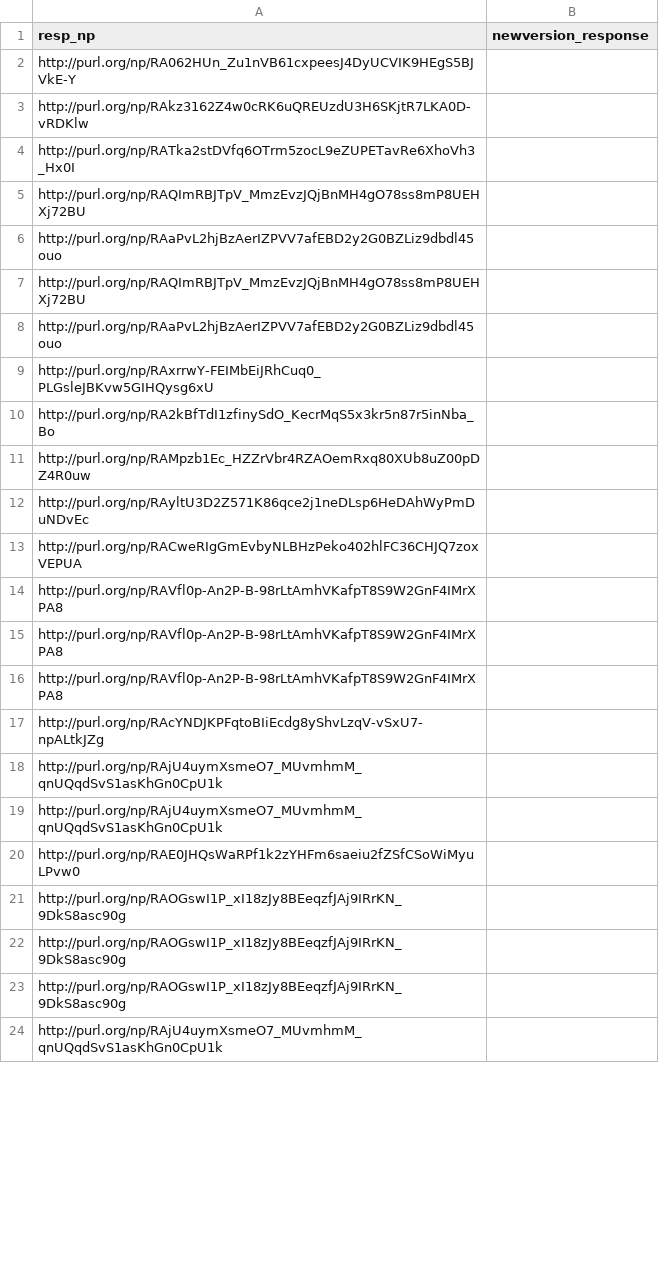
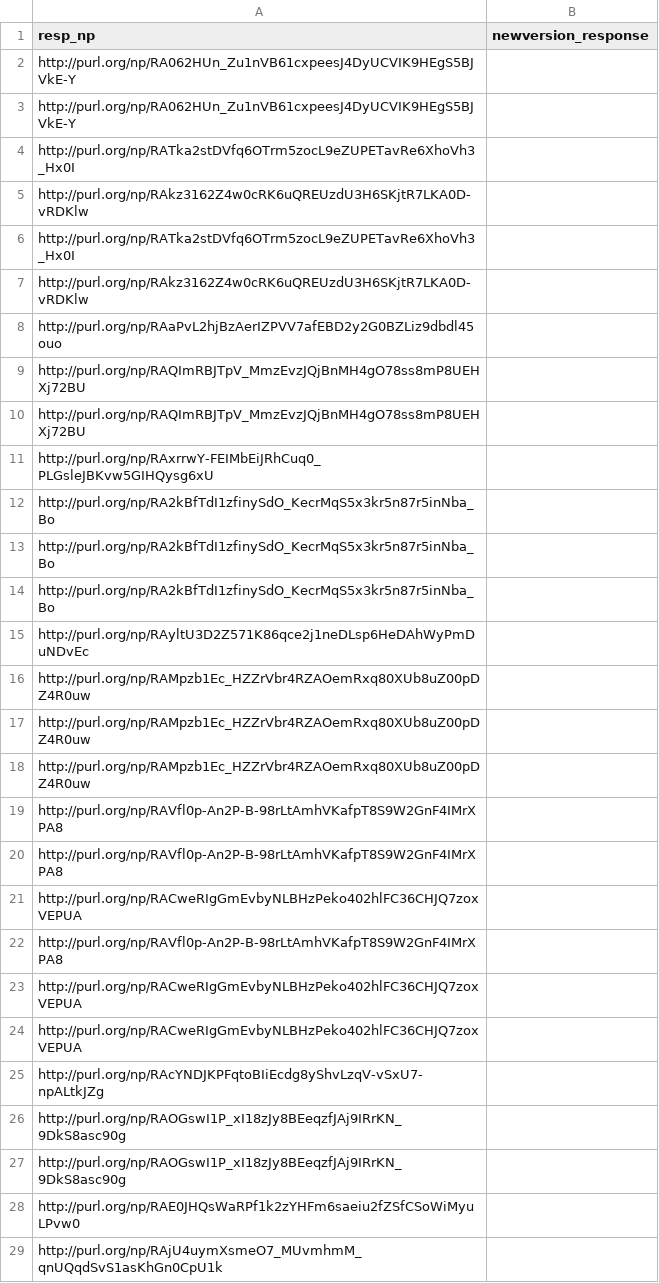
Before and after one commit to LaraHack/fpsi_analytics, a CSV file: sparql-results/cd-responses.csv, drawn as a sheet; only a part is shown; the shorter side is filled out with more unchanged rows; the diff covers the shown part only.

```diff
--- a/sparql-results/cd-responses.csv
+++ b/sparql-results/cd-responses.csv
@@ -2,17 +2,28 @@
 "http://purl.org/np/RA062HUn_Zu1nVB61cxpeesJ4DyUCVIK9HEgS5BJVkE-Y",
+"http://purl.org/np/RA062HUn_Zu1nVB61cxpeesJ4DyUCVIK9HEgS5BJVkE-Y",
+"http://purl.org/np/RATka2stDVfq6OTrm5zocL9eZUPETavRe6XhoVh3_Hx0I",
 "http://purl.org/np/RAkz3162Z4w0cRK6uQREUzdU3H6SKjtR7LKA0D-vRDKlw",
 "http://purl.org/np/RATka2stDVfq6OTrm5zocL9eZUPETavRe6XhoVh3_Hx0I",
-"http://purl.org/np/RAQImRBJTpV_MmzEvzJQjBnMH4gO78ss8mP8UEHXj72BU",
+"http://purl.org/np/RAkz3162Z4w0cRK6uQREUzdU3H6SKjtR7LKA0D-vRDKlw",
 "http://purl.org/np/RAaPvL2hjBzAerIZPVV7afEBD2y2G0BZLiz9dbdl45ouo",
 "http://purl.org/np/RAQImRBJTpV_MmzEvzJQjBnMH4gO78ss8mP8UEHXj72BU",
-"http://purl.org/np/RAaPvL2hjBzAerIZPVV7afEBD2y2G0BZLiz9dbdl45ouo",
+"http://purl.org/np/RAQImRBJTpV_MmzEvzJQjBnMH4gO78ss8mP8UEHXj72BU",
 "http://purl.org/np/RAxrrwY-FEIMbEiJRhCuq0_PLGsleJBKvw5GIHQysg6xU",
 "http://purl.org/np/RA2kBfTdI1zfinySdO_KecrMqS5x3kr5n87r5inNba_Bo",
+"http://purl.org/np/RA2kBfTdI1zfinySdO_KecrMqS5x3kr5n87r5inNba_Bo",
+"http://purl.org/np/RA2kBfTdI1zfinySdO_KecrMqS5x3kr5n87r5inNba_Bo",
+"http://purl.org/np/RAyltU3D2Z571K86qce2j1neDLsp6HeDAhWyPmDuNDvEc",
 "http://purl.org/np/RAMpzb1Ec_HZZrVbr4RZAOemRxq80XUb8uZ00pDZ4R0uw",
-"http://purl.org/np/RAyltU3D2Z571K86qce2j1neDLsp6HeDAhWyPmDuNDvEc",
+"http://purl.org/np/RAMpzb1Ec_HZZrVbr4RZAOemRxq80XUb8uZ00pDZ4R0uw",
+"http://purl.org/np/RAMpzb1Ec_HZZrVbr4RZAOemRxq80XUb8uZ00pDZ4R0uw",
+"http://purl.org/np/RAVfl0p-An2P-B-98rLtAmhVKafpT8S9W2GnF4IMrXPA8",
+"http://purl.org/np/RAVfl0p-An2P-B-98rLtAmhVKafpT8S9W2GnF4IMrXPA8",
 "http://purl.org/np/RACweRIgGmEvbyNLBHzPeko402hlFC36CHJQ7zoxVEPUA",
 "http://purl.org/np/RAVfl0p-An2P-B-98rLtAmhVKafpT8S9W2GnF4IMrXPA8",
-"http://purl.org/np/RAVfl0p-An2P-B-98rLtAmhVKafpT8S9W2GnF4IMrXPA8",
-"http://purl.org/np/RAVfl0p-An2P-B-98rLtAmhVKafpT8S9W2GnF4IMrXPA8",
+"http://purl.org/np/RACweRIgGmEvbyNLBHzPeko402hlFC36CHJQ7zoxVEPUA",
+"http://purl.org/np/RACweRIgGmEvbyNLBHzPeko402hlFC36CHJQ7zoxVEPUA",
 "http://purl.org/np/RAcYNDJKPFqtoBIiEcdg8yShvLzqV-vSxU7-npALtkJZg",
+"http://purl.org/np/RAOGswI1P_xI18zJy8BEeqzfJAj9IRrKN_9DkS8asc90g",
+"http://purl.org/np/RAOGswI1P_xI18zJy8BEeqzfJAj9IRrKN_9DkS8asc90g",
+"http://purl.org/np/RAE0JHQsWaRPf1k2zYHFm6saeiu2fZSfCSoWiMyuLPvw0",
 "http://purl.org/np/RAjU4uymXsmeO7_MUvmhmM_qnUQqdSvS1asKhGn0CpU1k",
```
Also changed, not shown: 49 added rows, 3 removed rows and 6 moved rows elsewhere in this file, sparql-results/cd-response-to-classdefupdate.csv, sparql-results/cd-response-to-review.csv, 10 other files.
